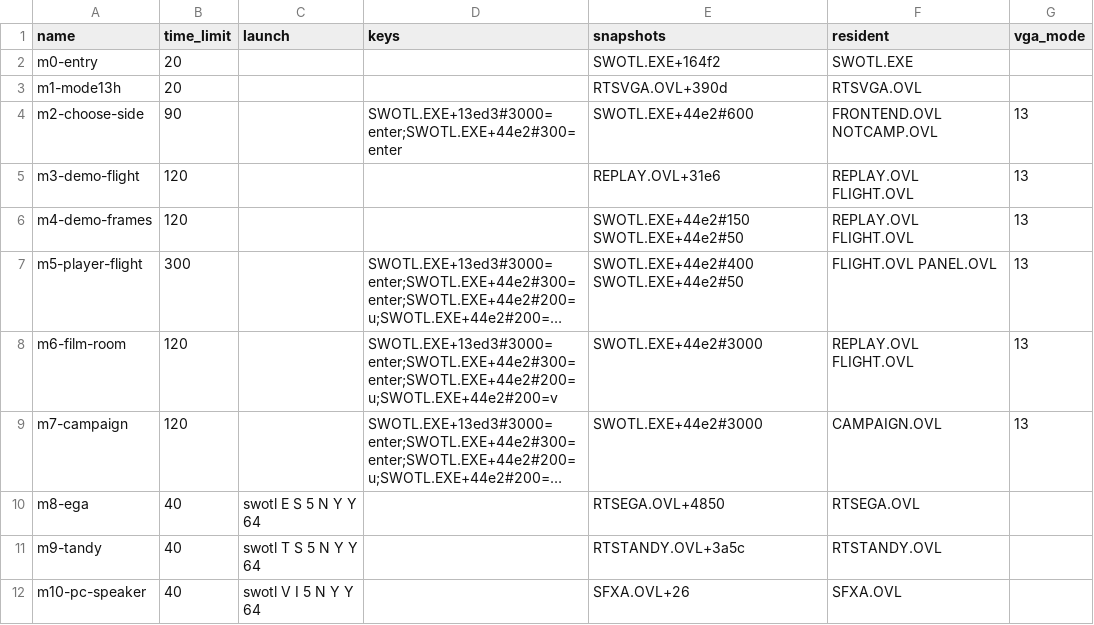
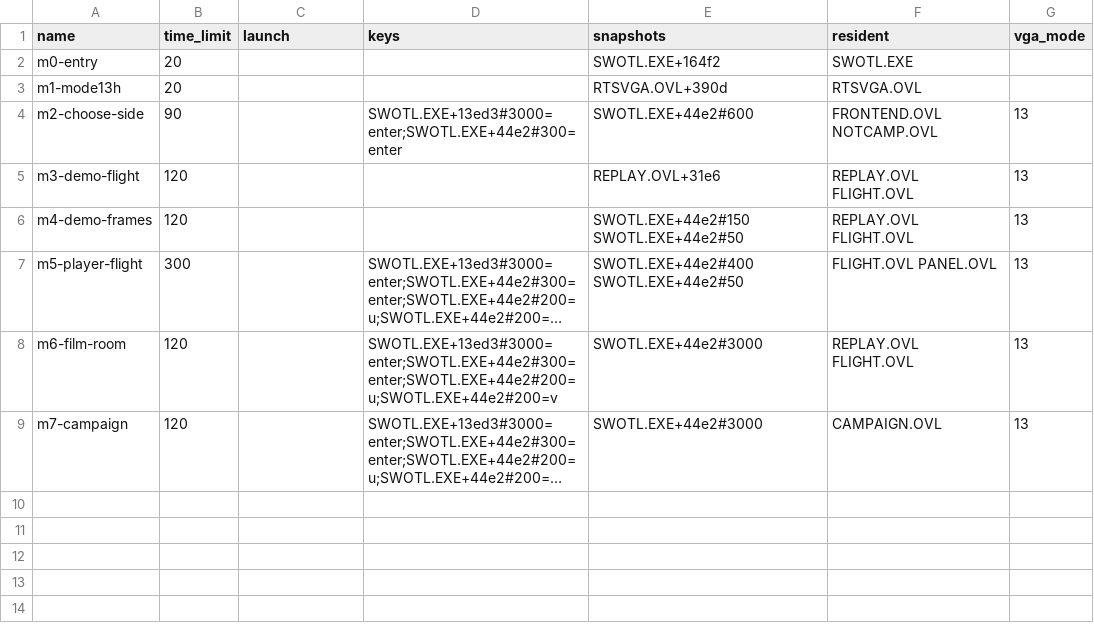
Before and after one commit to Vesuri/swotl, a CSV file: reference/milestones.csv, drawn as a sheet; long unchanged cells end in …; the diff names each change by its address in the sheet, - before the commit and + after, or states it on an @@ line.

Commit message:
Limit the port to VGA and AdLib
The game's only audio besides the PC speaker is AdLib FM (SPAZ, also
used for effects); there is no MT-32 or digital Sound Blaster path.
RTSEGA, RTSTANDY and SFXA are out of scope, so their milestones go and
gate 1 covers the in-scope overlays.

```diff
--- a/reference/milestones.csv
+++ b/reference/milestones.csv
-row 10: m8-ega | 40 | swotl E S 5 N Y Y 64 |  | RTSEGA.OVL+4850 | RTSEGA.OVL
-row 11: m9-tandy | 40 | swotl T S 5 N Y Y 64 |  | RTSTANDY.OVL+3a5c | RTSTANDY.OVL
-row 12: m10-pc-speaker | 40 | swotl V I 5 N Y Y 64 |  | SFXA.OVL+26 | SFXA.OVL
```
Also changed, not shown: 9 other files.
